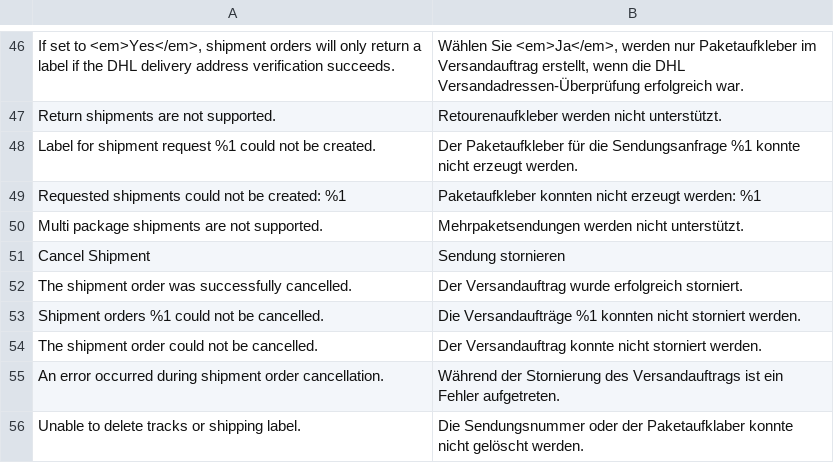
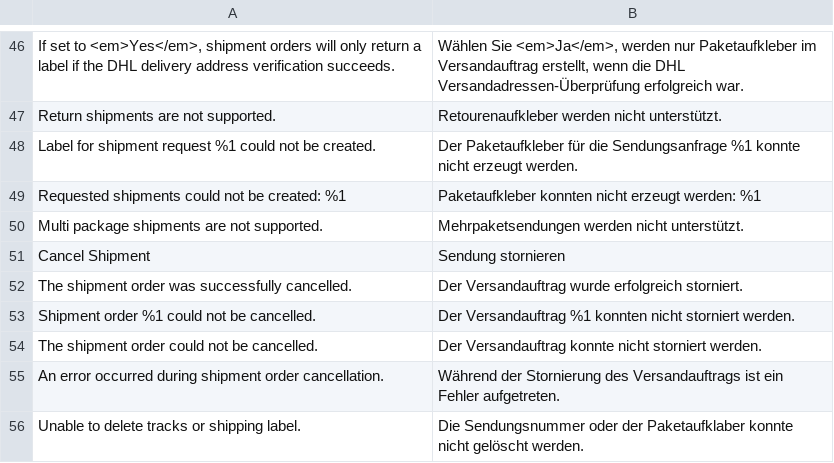
Before and after one commit to netresearch/dhl-module-carrier-paket, a CSV file: i18n/de_DE.csv, drawn as a sheet; only a part is shown, gaps mark what is left out.

Commit message:
DHLGW-289: change shipment management class to accept an array of cancellation requests

```diff
--- a/i18n/de_DE.csv
+++ b/i18n/de_DE.csv
@@ -52,3 +52,3 @@
 "The shipment order was successfully cancelled.","Der Versandauftrag wurde erfolgreich storniert."
-"Shipment orders %1 could not be cancelled.","Die Versandaufträge %1 konnten nicht storniert werden."
+"Shipment order %1 could not be cancelled.","Der Versandauftrag %1 konnten nicht storniert werden."
 "The shipment order could not be cancelled.","Der Versandauftrag konnte nicht storniert werden."
```
Also changed, not shown: i18n/en_US.csv, 9 other files.
